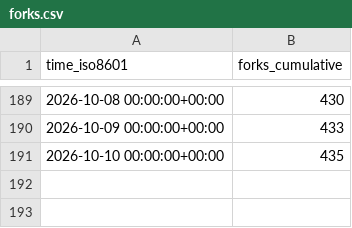
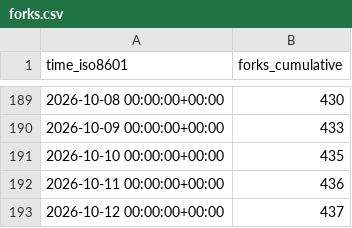
Before and after one commit to M11GJ/bambuddy, a CSV file: maziggy/bambuddy/ghrs-data/forks.csv, drawn as a sheet; only a part is shown, gaps mark what is left out; the diff names each change by its address in the sheet, - before the commit and + after, or states it on an @@ line.

```diff
--- a/maziggy/bambuddy/ghrs-data/forks.csv
+++ b/maziggy/bambuddy/ghrs-data/forks.csv
+row 192: 2026-10-11 00:00:00+00:00 | 436
+row 193: 2026-10-12 00:00:00+00:00 | 437
```
Also changed, not shown: maziggy/bambuddy/ghrs-data/stargazers.csv.
